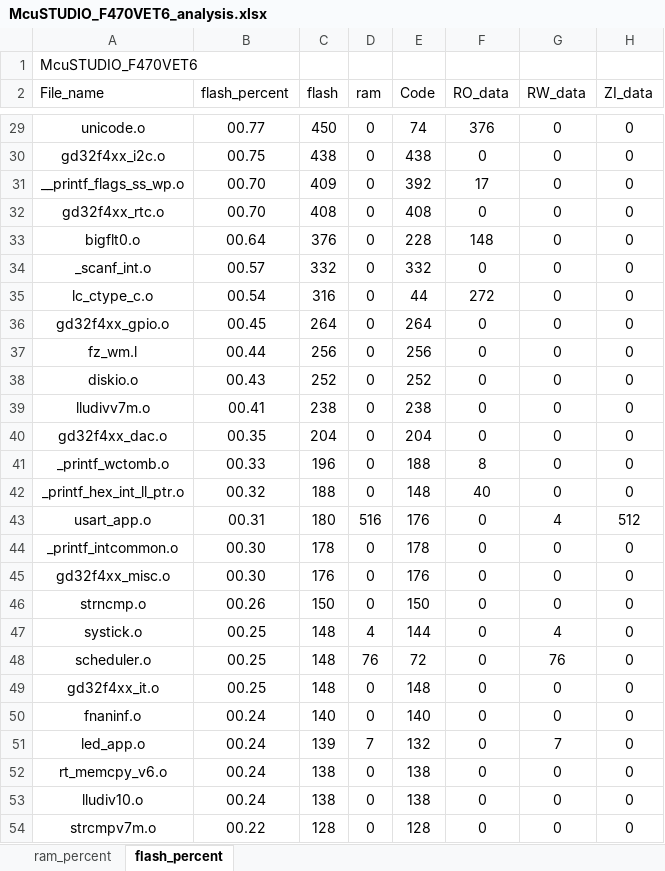
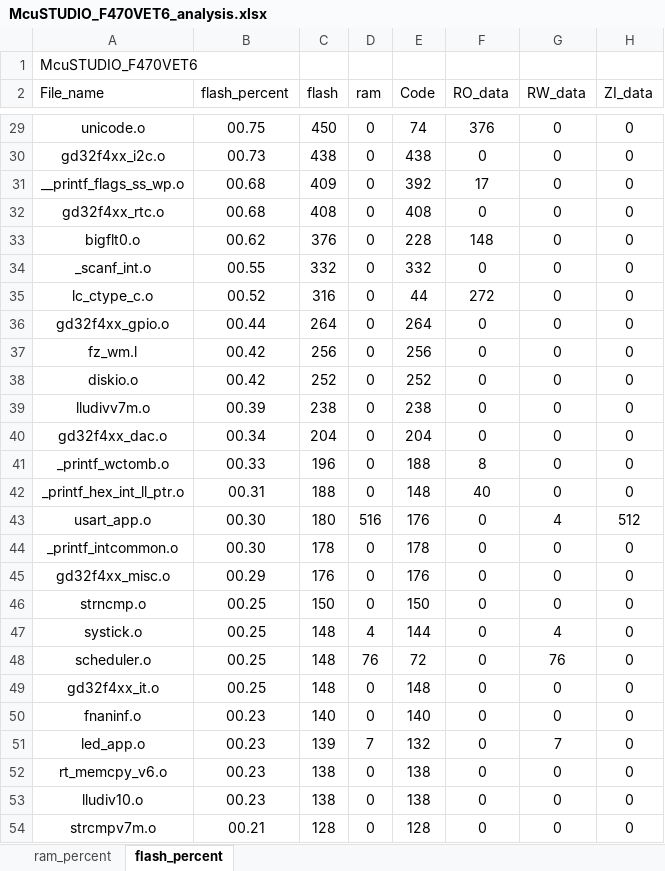
Before and after one commit to Rolmoland/Gamecc, an Excel workbook: MDK/McuSTUDIO_F470VET6_analysis.xlsx, sheet flash_percent, drawn as a sheet; only a part is shown, gaps mark what is left out; values as stored, in another font and other column widths than the file's, no borders; charts and pictures and table styles not drawn; the diff covers the shown part only; the diff names each change by its address in the sheet, - before the commit and + after, or states it on an @@ line.

```diff
--- a/MDK/McuSTUDIO_F470VET6_analysis.xlsx (sheet flash_percent)
+++ b/MDK/McuSTUDIO_F470VET6_analysis.xlsx (sheet flash_percent)
-B29 (flash_percent): 00.77
+B29 (flash_percent): 00.75
-B30 (flash_percent): 00.75
+B30 (flash_percent): 00.73
-B31:B32 (flash_percent): 00.70
+B31:B32 (flash_percent): 00.68
-B33 (flash_percent): 00.64
+B33 (flash_percent): 00.62
-B34 (flash_percent): 00.57
+B34 (flash_percent): 00.55
-B35 (flash_percent): 00.54
+B35 (flash_percent): 00.52
-B36 (flash_percent): 00.45
+B36 (flash_percent): 00.44
-B37 (flash_percent): 00.44
+B37 (flash_percent): 00.42
-B38 (flash_percent): 00.43
+B38 (flash_percent): 00.42
-B39 (flash_percent): 00.41
+B39 (flash_percent): 00.39
-B40 (flash_percent): 00.35
+B40 (flash_percent): 00.34
-B42 (flash_percent): 00.32
+B42 (flash_percent): 00.31
-B43 (flash_percent): 00.31
+B43 (flash_percent): 00.30
-B45 (flash_percent): 00.30
+B45 (flash_percent): 00.29
-B46 (flash_percent): 00.26
+B46 (flash_percent): 00.25
-B50:B53 (flash_percent): 00.24
+B50:B53 (flash_percent): 00.23
-B54 (flash_percent): 00.22
+B54 (flash_percent): 00.21
```
Also changed, not shown: 3 added rows, 3 removed rows and 38 edited cells elsewhere in this sheet, sheet ram_percent, charts or pictures, 49 other files.
